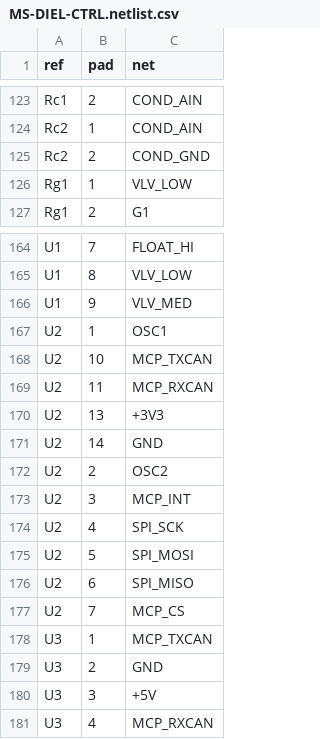
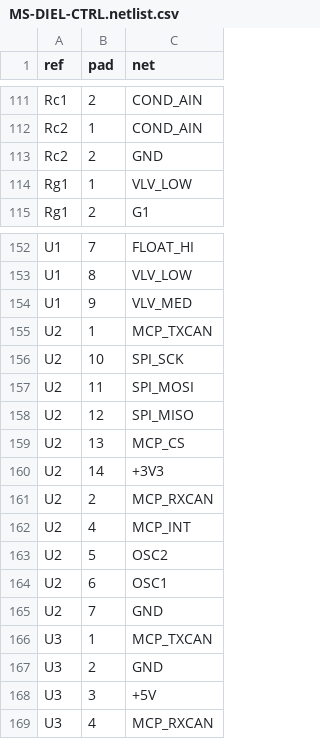
Before and after one commit to leifrossau/FluidEDM, a CSV file: hardware/dielectric-module/MS-DIEL-CTRL.netlist.csv, drawn as a sheet; only a part is shown, gaps mark what is left out; the diff covers the shown part only.

```diff
--- a/hardware/dielectric-module/MS-DIEL-CTRL.netlist.csv
+++ b/hardware/dielectric-module/MS-DIEL-CTRL.netlist.csv
@@ -124,3 +112,3 @@ Rc1,2,COND_AIN
 Rc2,1,COND_AIN
-Rc2,2,COND_GND
+Rc2,2,GND
 Rg1,1,VLV_LOW
@@ -166,13 +154,13 @@ U1,8,VLV_LOW
 U1,9,VLV_MED
-U2,1,OSC1
-U2,10,MCP_TXCAN
-U2,11,MCP_RXCAN
-U2,13,+3V3
-U2,14,GND
-U2,2,OSC2
-U2,3,MCP_INT
-U2,4,SPI_SCK
-U2,5,SPI_MOSI
-U2,6,SPI_MISO
-U2,7,MCP_CS
+U2,1,MCP_TXCAN
+U2,10,SPI_SCK
+U2,11,SPI_MOSI
+U2,12,SPI_MISO
+U2,13,MCP_CS
+U2,14,+3V3
+U2,2,MCP_RXCAN
+U2,4,MCP_INT
+U2,5,OSC2
+U2,6,OSC1
+U2,7,GND
 U3,1,MCP_TXCAN
```
Also changed, not shown: 3 added rows, 14 removed rows and 25 edited cells elsewhere in this file, hardware/dielectric-module/MS-DIEL-CTRL.bom.csv, 12 other files.
